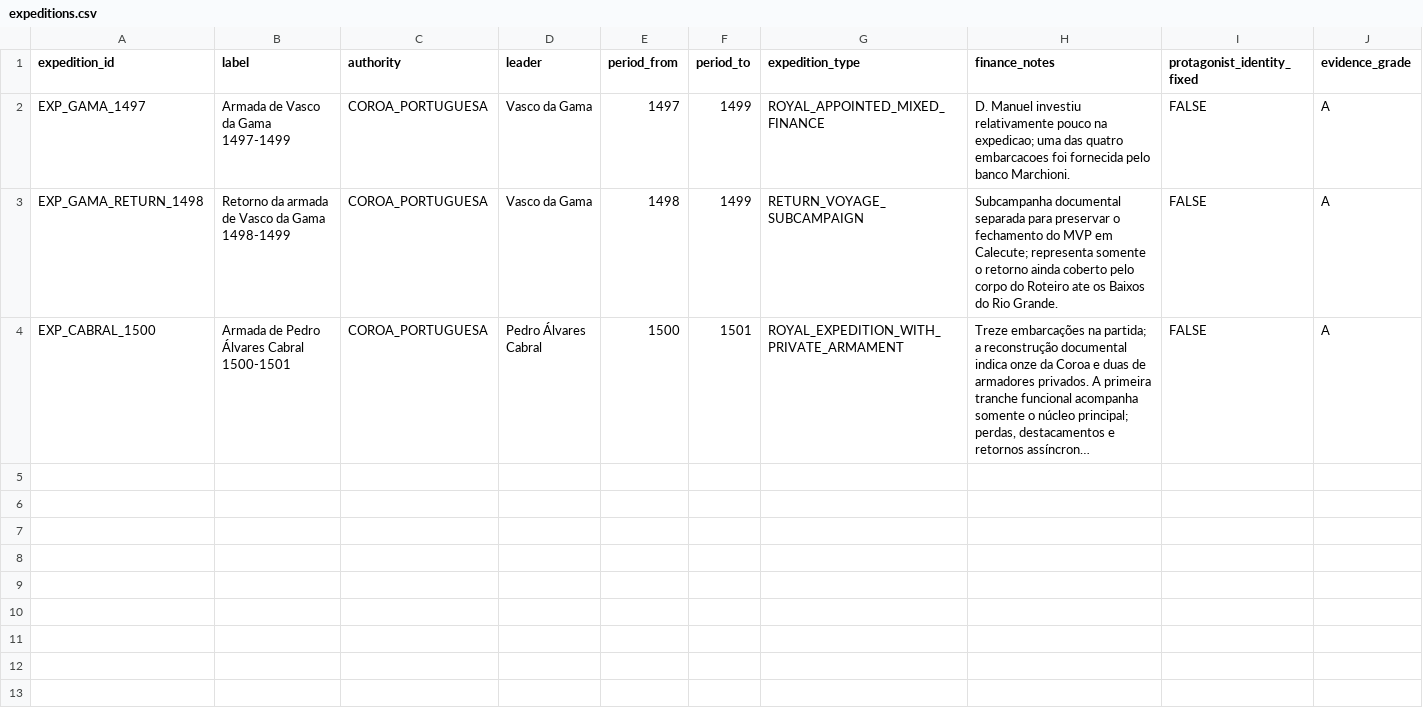
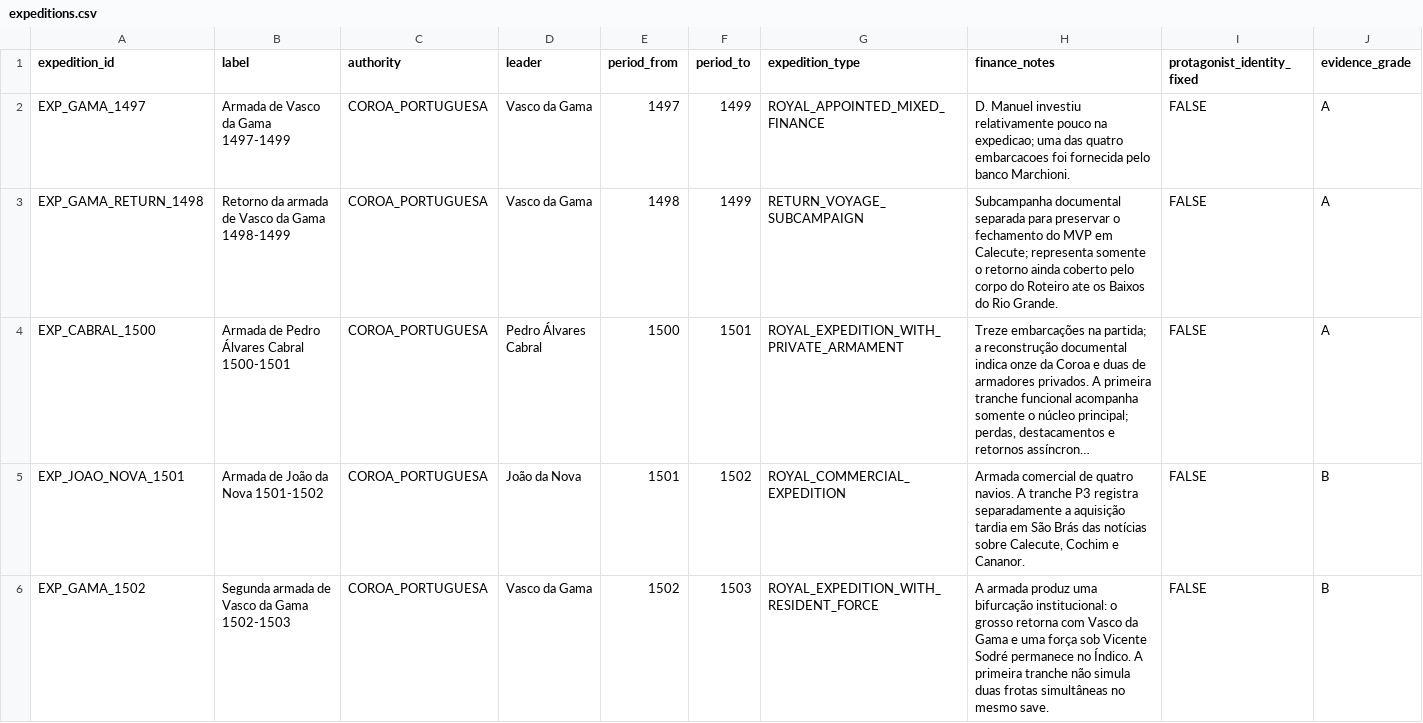
Before and after one commit to hilaliskandar/quintoimperio, a CSV file: data/expeditions.csv, drawn as a sheet; only a part is shown; long unchanged cells end in …; rows hold the shown columns only; the diff names each change by its address in the sheet, - before the commit and + after, or states it on an @@ line.

Commit message:
Adicionar expedições documentadas de 1501 e 1502

```diff
--- a/data/expeditions.csv
+++ b/data/expeditions.csv
+row 5: EXP_JOAO_NOVA_1501 | Armada de João da Nova 1501-1502 | COROA_PORTUGUESA | João da Nova | 1501 | 1502 | ROYAL_COMMERCIAL_EXPEDITION | Armada comercial de quatro navios. A tranche P3 registra separadamente a aquisição tardia em São Brás das notícias sobre Calecute, Cochim e Cananor. | FALSE | B
+row 6: EXP_GAMA_1502 | Segunda armada de Vasco da Gama 1502-1503 | COROA_PORTUGUESA | Vasco da Gama | 1502 | 1503 | ROYAL_EXPEDITION_WITH_RESIDENT_FORCE | A armada produz uma bifurcação institucional: o grosso retorna com Vasco da Gama e uma força sob Vicente Sodré permanece no Índico. A primeira tranche não simula duas frotas simultâneas no mesmo save. | FALSE | B
```
